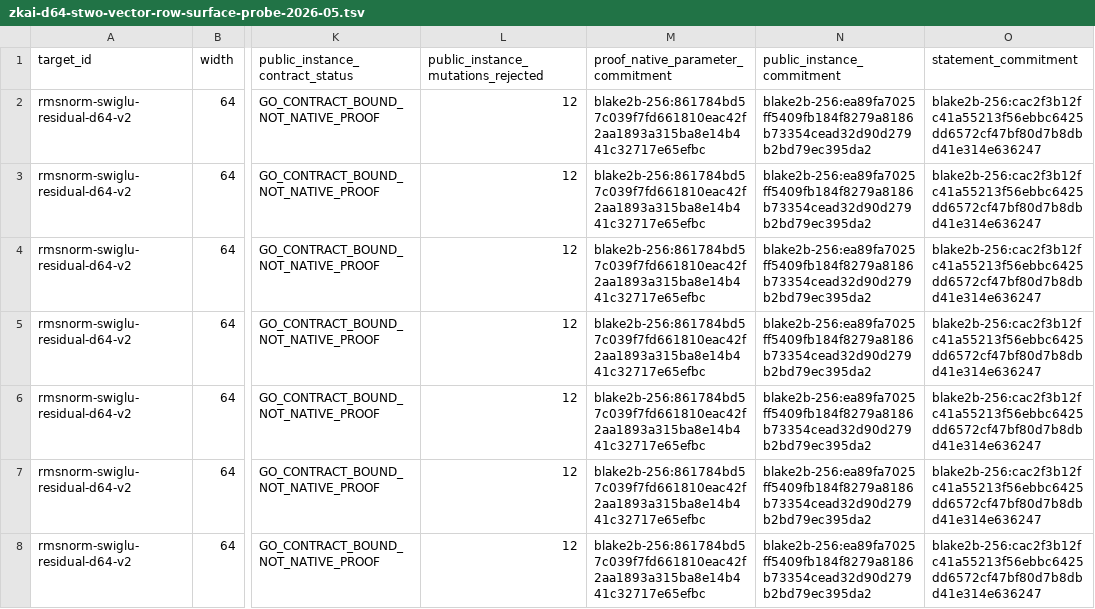
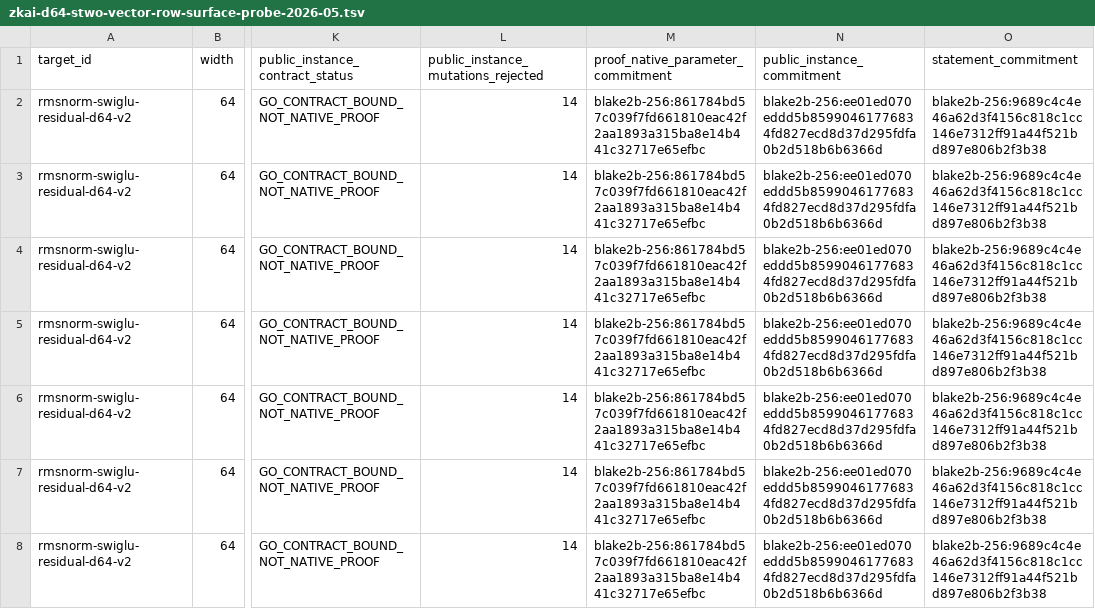
Before and after one commit to omarespejel/llm-provable-computer, a TSV file: docs/engineering/evidence/zkai-d64-stwo-vector-row-surface-probe-2026-05.tsv, drawn as a sheet; only a part is shown, gaps mark what is left out; the diff names each change by its address in the sheet, - before the commit and + after, or states it on an @@ line.

```diff
--- a/docs/engineering/evidence/zkai-d64-stwo-vector-row-surface-probe-2026-05.tsv
+++ b/docs/engineering/evidence/zkai-d64-stwo-vector-row-surface-probe-2026-05.tsv
-L2:L8: 12
+L2:L8: 14
-N2:N8 (public_instance_commitment): blake2b-256:ea89fa7025ff5409fb184f8279a8186b73354cead32d90d279b2bd79ec395da2
+N2:N8 (public_instance_commitment): blake2b-256:ee01ed070eddd5b85990461776834fd827ecd8d37d295fdfa0b2d518b6b6366d
-O2:O8 (statement_commitment): blake2b-256:cac2f3b12fc41a55213f56ebbc6425dd6572cf47bf80d7b8dbd41e314e636247
+O2:O8 (statement_commitment): blake2b-256:9689c4c4e46a62d3f4156c818c1cc146e7312ff91a44f521bd897e806b2f3b38
```
Also changed, not shown: docs/engineering/evidence/zkai-d64-external-adapter-surface-probe-2026-05.tsv, docs/engineering/evidence/zkai-d64-rmsnorm-swiglu-statement-fixture-2026-05.tsv, 9 other files.
